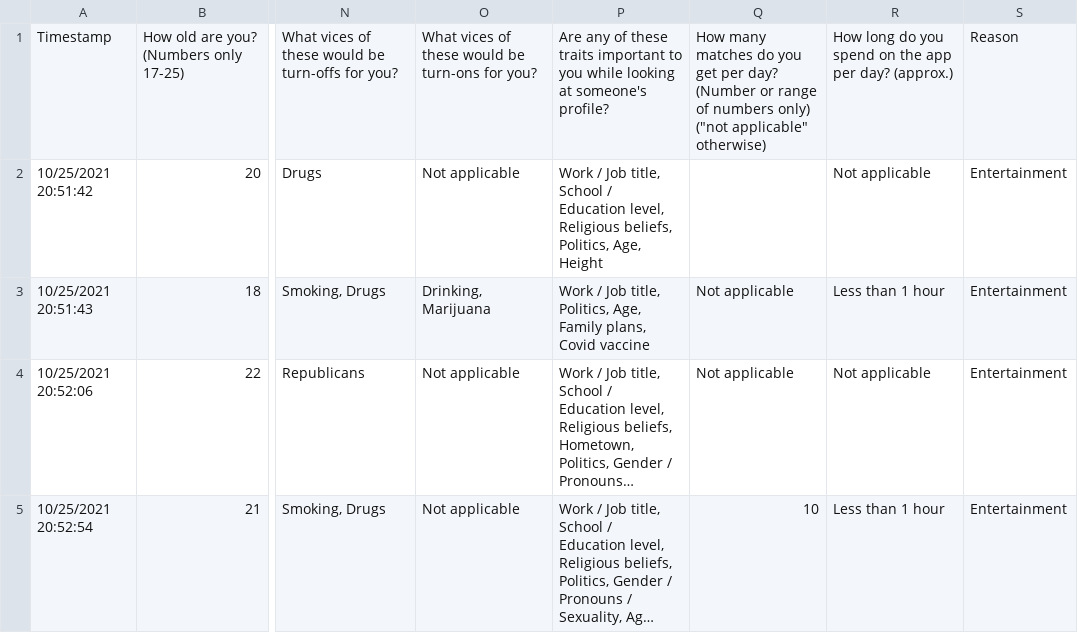
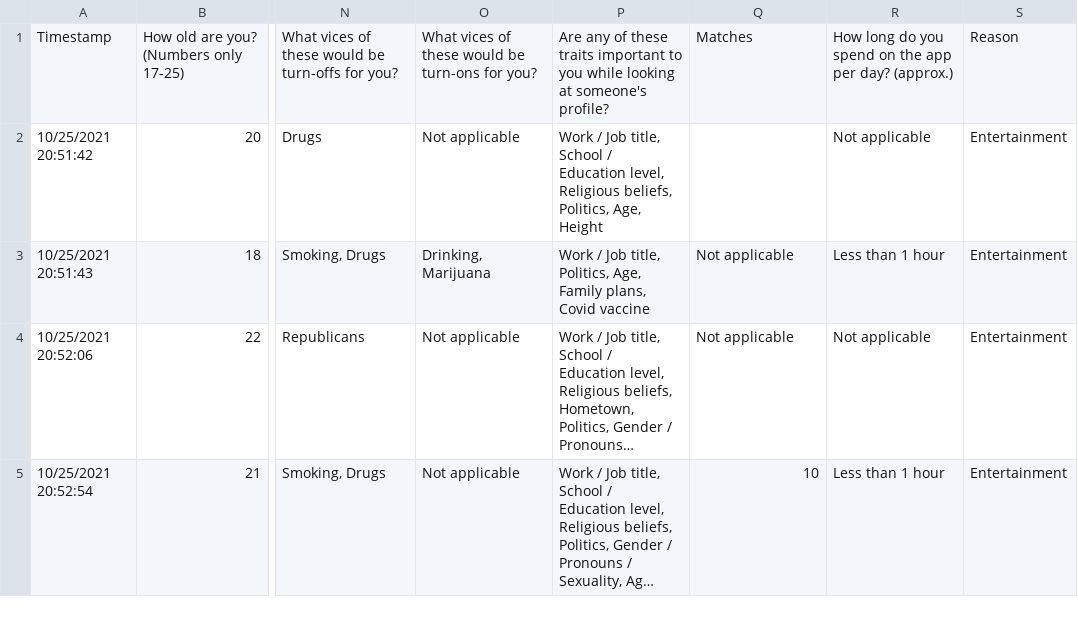
Before and after one commit to DS4200-Fall21-Sec02/project-dating-apps-sm-mo-sk-mn, a CSV file: data/draft.csv, drawn as a sheet; only a part is shown, gaps mark what is left out; long unchanged cells end in …; the diff names each change by its address in the sheet, - before the commit and + after, or states it on an @@ line.

```diff
--- a/data/draft.csv
+++ b/data/draft.csv
-Q1: How many matches do you get per day? (Number or range of numbers only) ("not applicable" otherwise)
+Q1: Matches
```
Also changed, not shown: 4 other files.
